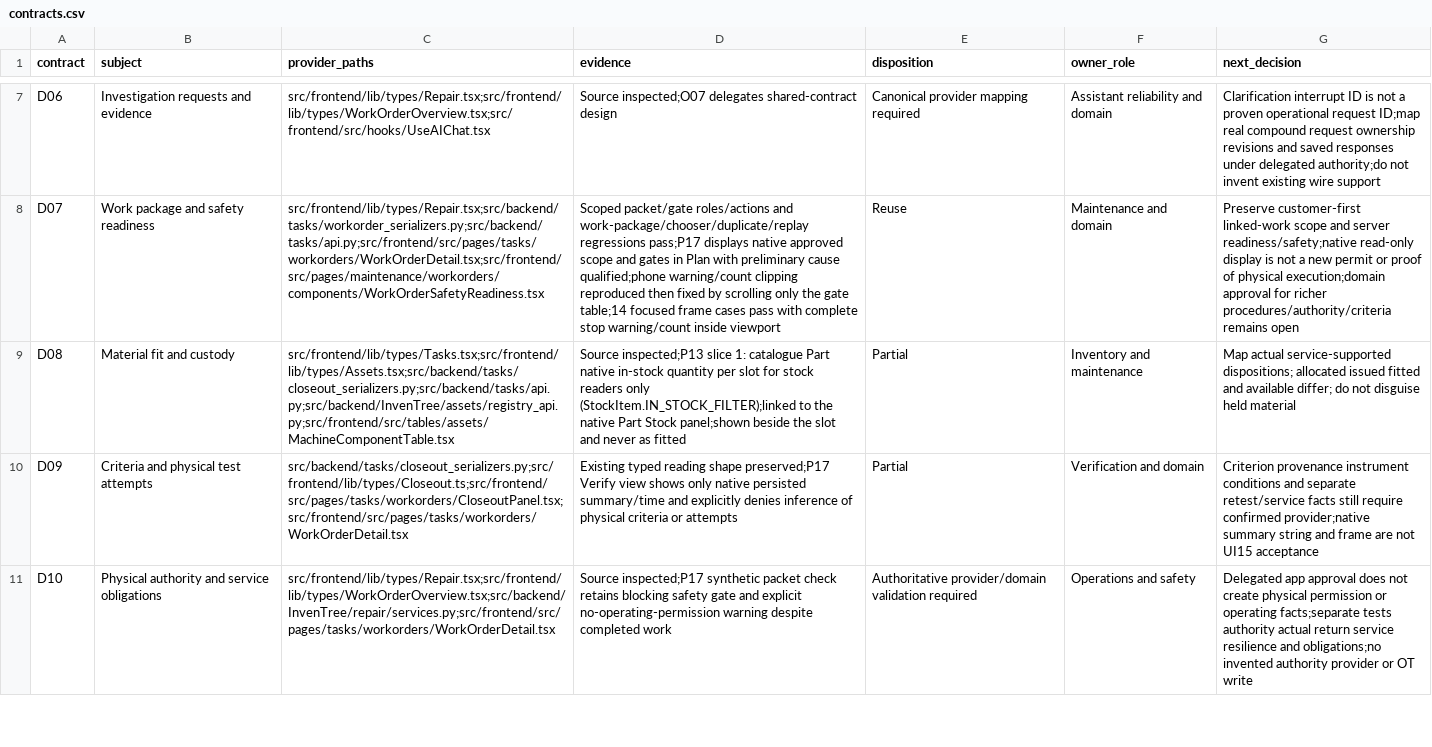
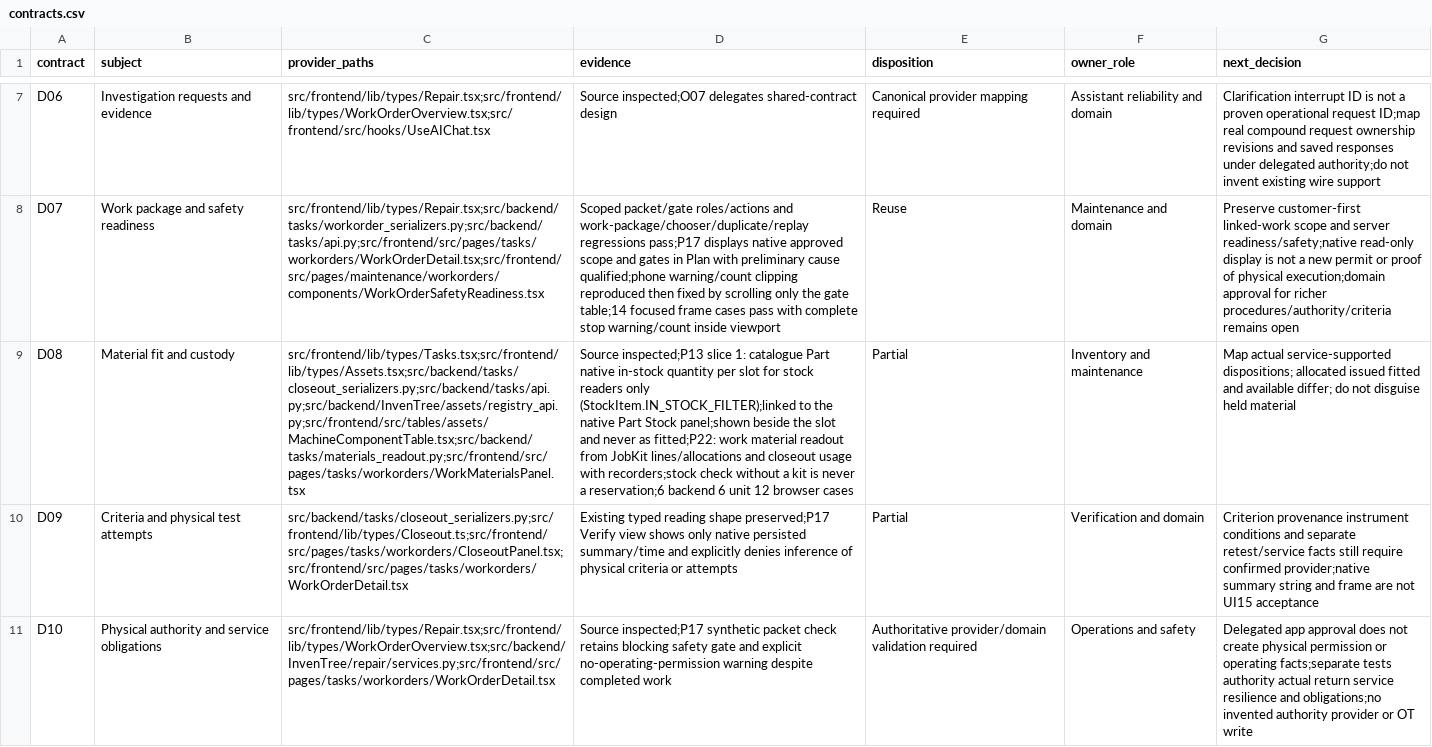
Before and after one commit to EQUA-AI/InvenTree, a CSV file: contrib/ui-ux/r6/contracts.csv, drawn as a sheet; only a part is shown, gaps mark what is left out; the diff names each change by its address in the sheet, - before the commit and + after, or states it on an @@ line.

Commit message:
Show a job's parts from requirement to recorded use
A read-only, scoped materials readout for one work order: each requirement
with its part, fit-basis source and the exact stock items reserved (identity
for stock readers only), then reserved, issued and used/returned/released,
each with who and when where that is recorded, closeout usage and shortages.
Without a Job Kit the requirement's stock check is shown as a check, never
as a reservation. The Work Parts panel reads it, links the component's Parts
slot and the native Part and Stock records with a way back, and keeps the
native requirement table where the server has no readout.

```diff
--- a/contrib/ui-ux/r6/contracts.csv
+++ b/contrib/ui-ux/r6/contracts.csv
-C9 (provider_paths): src/frontend/lib/types/Tasks.tsx;src/frontend/lib/types/Assets.tsx;src/backend/tasks/closeout_serializers.py;src/backend/tasks/api.py;src/backend/InvenTree/assets/registry_api.py;src/frontend/src/tables/assets/MachineComponentTable.tsx
+C9 (provider_paths): src/frontend/lib/types/Tasks.tsx;src/frontend/lib/types/Assets.tsx;src/backend/tasks/closeout_serializers.py;src/backend/tasks/api.py;src/backend/InvenTree/assets/registry_api.py;src/frontend/src/tables/assets/MachineComponentTable.tsx;src/backend/tasks/materials_readout.py;src/frontend/src/pages/tasks/workorders/WorkMaterialsPanel.tsx
-D9 (evidence): …never as fitted
+D9 (evidence): …never as fitted;P22: work material readout from JobKit lines/allocations and closeout usage with recorders;stock check without a kit is never a reservation;6 backend 6 unit 12 browser cases
```
Also changed, not shown: contrib/ui-ux/r6/screen-plan.csv, contrib/ui-ux/r6/sprint-backlog.csv, 19 other files.
